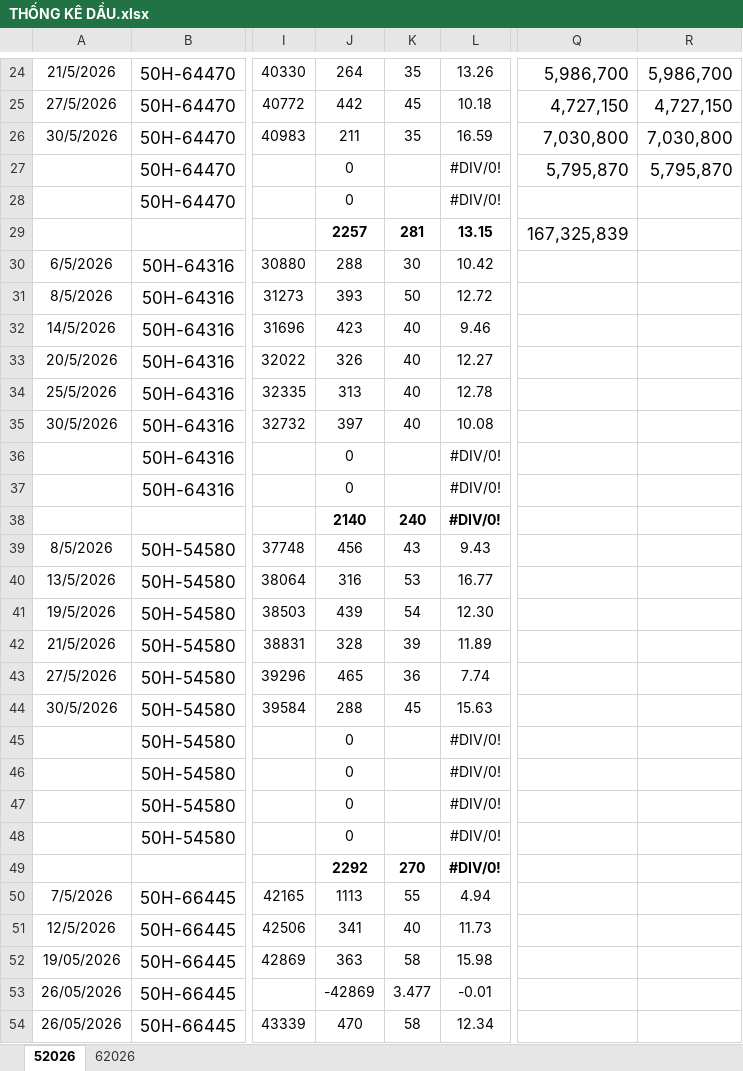
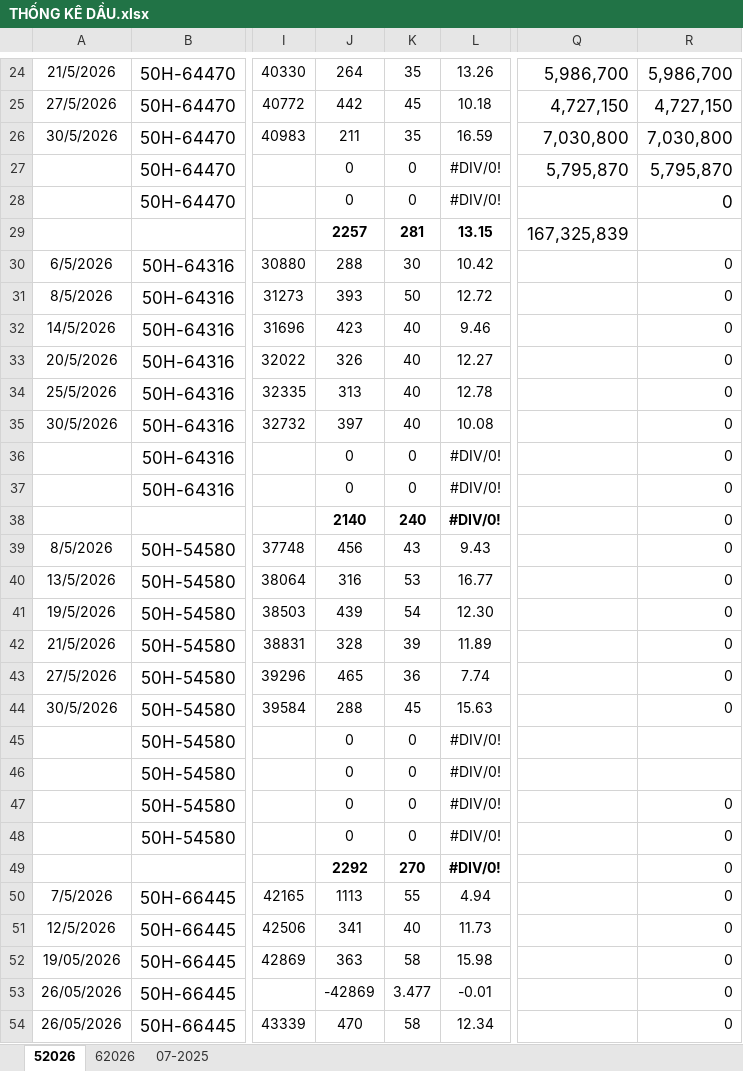
Before and after one commit to technewbe09/web_app_phuphatcorp, an Excel workbook: reference/thong_ke_dau/THỐNG KÊ DẦU.xlsx, sheet 52026, drawn as a sheet; only a part is shown, gaps mark what is left out; values as stored, in another font and other column widths than the file's, no borders; charts and pictures not drawn; the diff covers the shown part only; the diff names each change by its address in the sheet, - before the commit and + after, or states it on an @@ line.

```diff
--- a/reference/thong_ke_dau/THỐNG KÊ DẦU.xlsx (sheet 52026)
+++ b/reference/thong_ke_dau/THỐNG KÊ DẦU.xlsx (sheet 52026)
@@ sheet tab unhidden: 07-2025 @@
-K27:K28: (empty)
+K27:K28: 0
-R28: (empty)
+R28: 0
-R30:R44: (empty)
+R30:R44: 0
-K36:K37: (empty)
+K36:K37: 0
-K45:K48: (empty)
+K45:K48: 0
-R47:R54: (empty)
+R47:R54: 0
```
Also changed, not shown: 2 added rows, 2 removed rows and 237 edited cells elsewhere in this sheet, sheet 62026, formulas that keep their value, charts or pictures, 25 other files.
